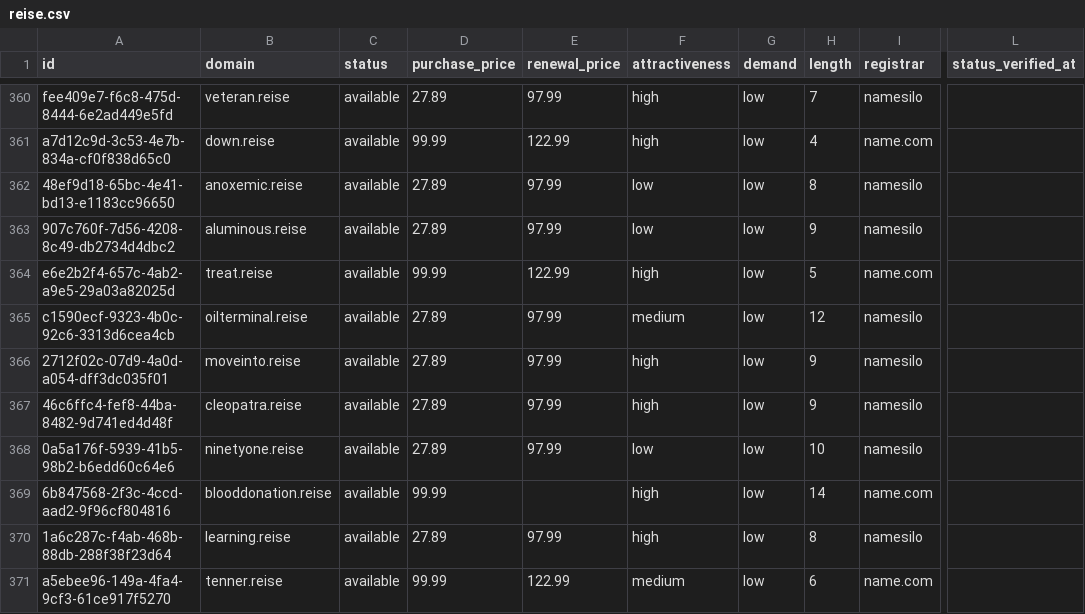
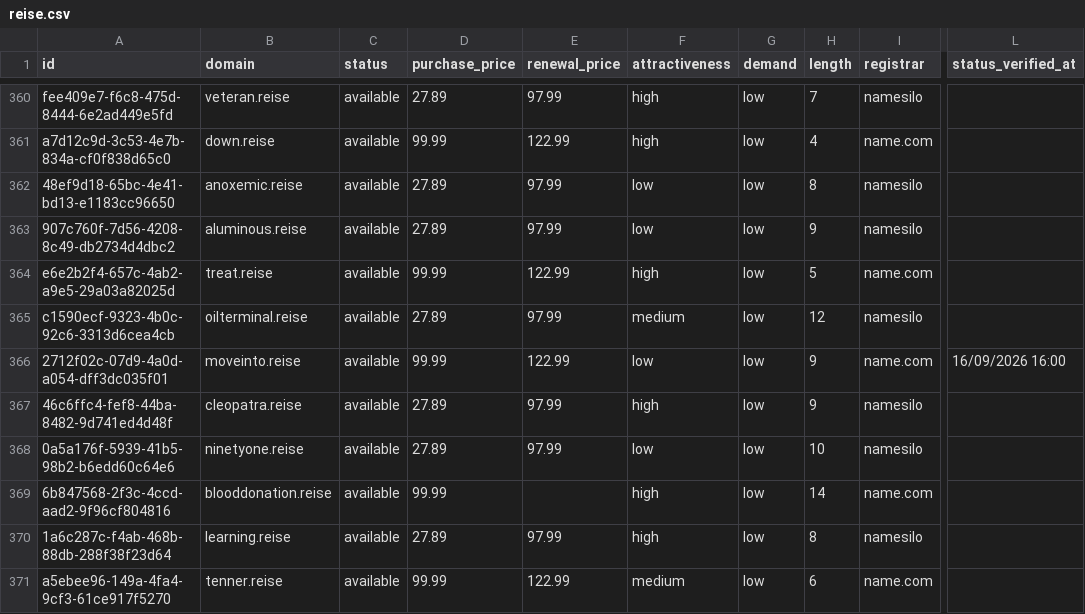
Before and after one commit to UniqueDomains/reise-oneword-domains, a CSV file: reise.csv, drawn as a sheet; only a part is shown, gaps mark what is left out; the diff names each change by its address in the sheet, - before the commit and + after, or states it on an @@ line.

Commit message:
Domains update

```diff
--- a/reise.csv
+++ b/reise.csv
-D366 (purchase_price): 27.89
+D366 (purchase_price): 99.99
-E366 (renewal_price): 97.99
+E366 (renewal_price): 122.99
-F366 (attractiveness): high
+F366 (attractiveness): low
-I366 (registrar): namesilo
+I366 (registrar): name.com
-L366 (status_verified_at): (empty)
+L366 (status_verified_at): 16/09/2026 16:00
```
Also changed, not shown: 4 other files.
